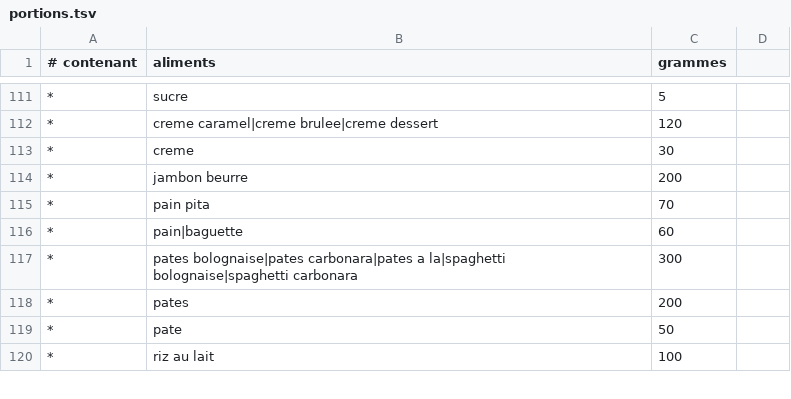
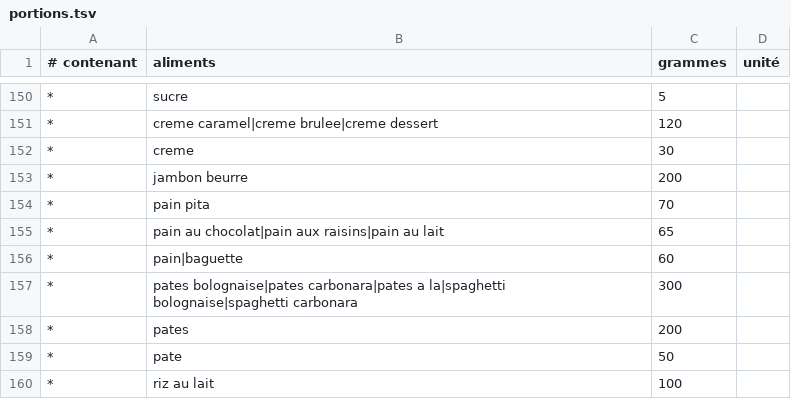
Before and after one commit to Weylland/pause, a TSV file: nutrition/portions.tsv, drawn as a sheet; only a part is shown, gaps mark what is left out; the diff covers the shown part only; the diff names each change by its address in the sheet, - before the commit and + after, or states it on an @@ line.

```diff
--- a/nutrition/portions.tsv
+++ b/nutrition/portions.tsv
-D1: (empty)
+D1: unité
+row 155: * | pain au chocolat|pain aux raisins|pain au lait | 65
```
Also changed, not shown: 40 added rows and 1 removed row elsewhere in this file, nutrition/ciqual.tsv, 5 other files.
